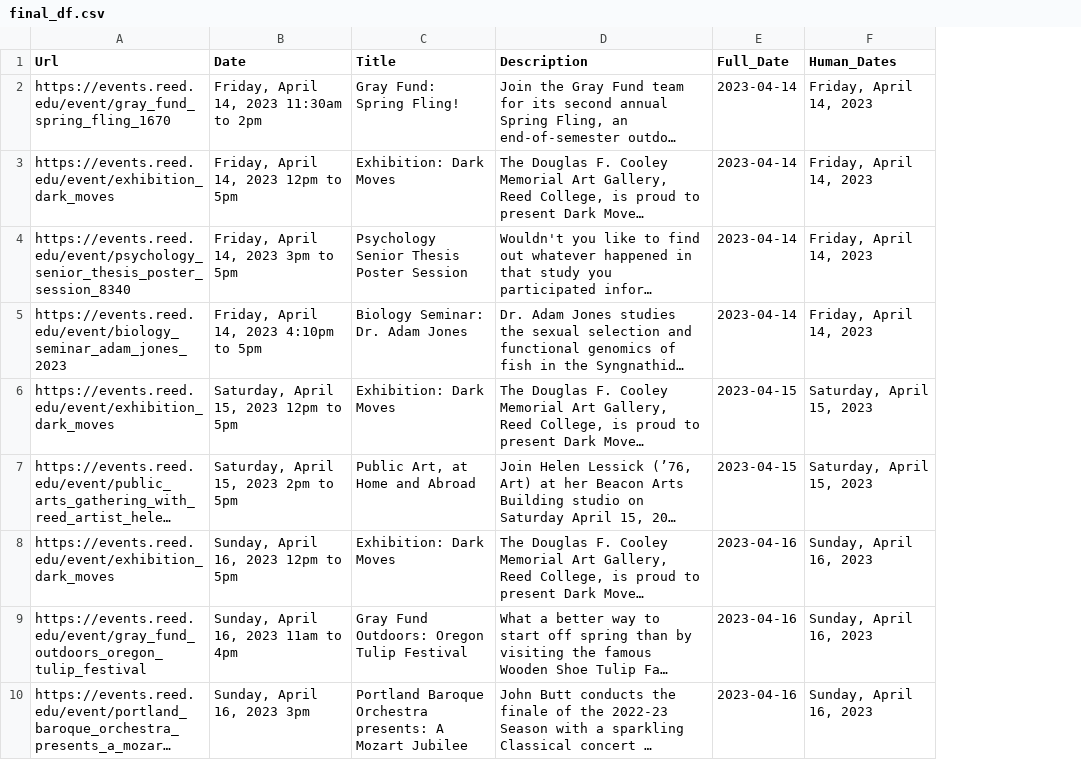
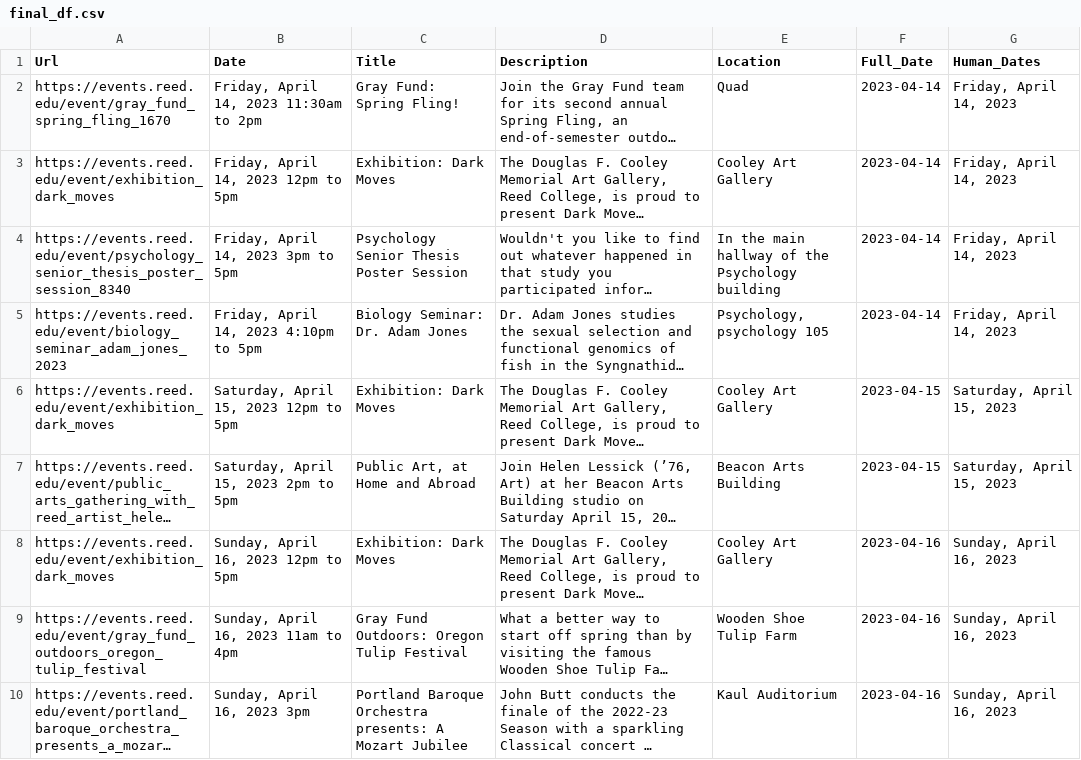
Before and after one commit to declanrjb/events-calendar, a CSV file: final_df.csv, drawn as a sheet; only a part is shown; long unchanged cells end in …; the diff names each change by its address in the sheet, - before the commit and + after, or states it on an @@ line.

Commit message:
Updated script to add location

```diff
--- a/final_df.csv
+++ b/final_df.csv
+column E (Location), rows 2-10: Quad | Cooley Art Gallery | In the main hallway of the Psychology building | Psychology, psychology 105 | Cooley Art Gallery | Beacon Arts Building | Cooley Art Gallery | Wooden Shoe Tulip Farm | Kaul Auditorium
```
Also changed, not shown: 3 other files.
